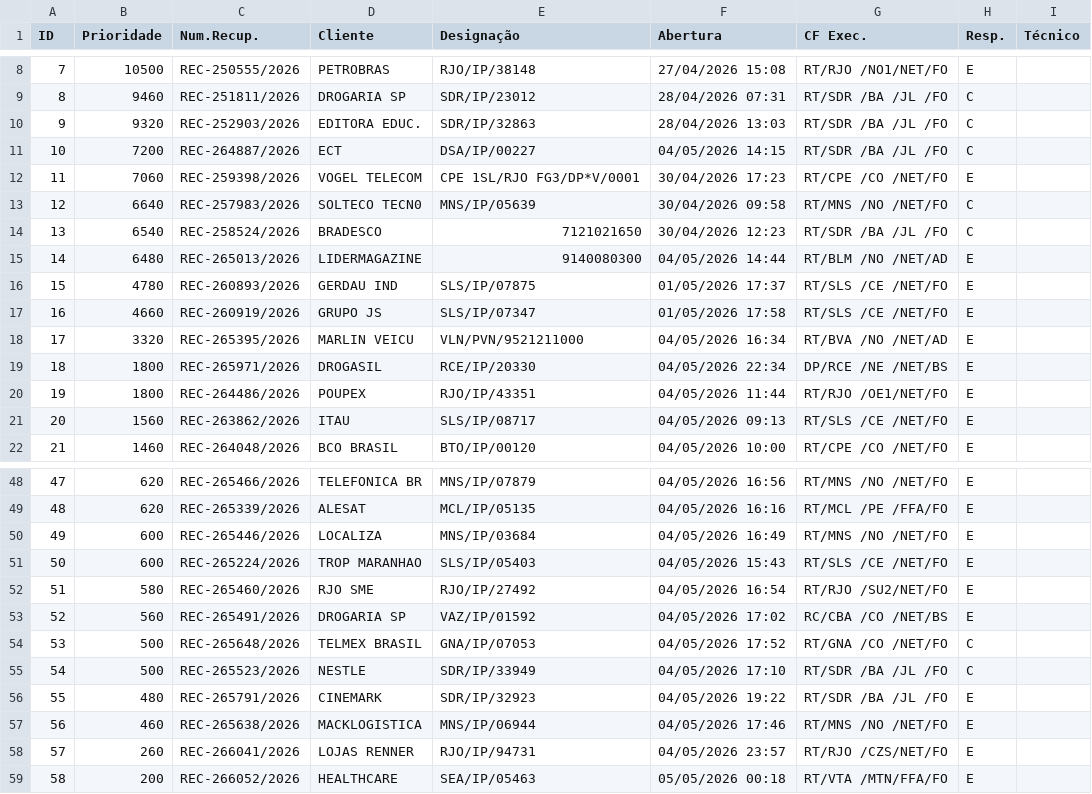
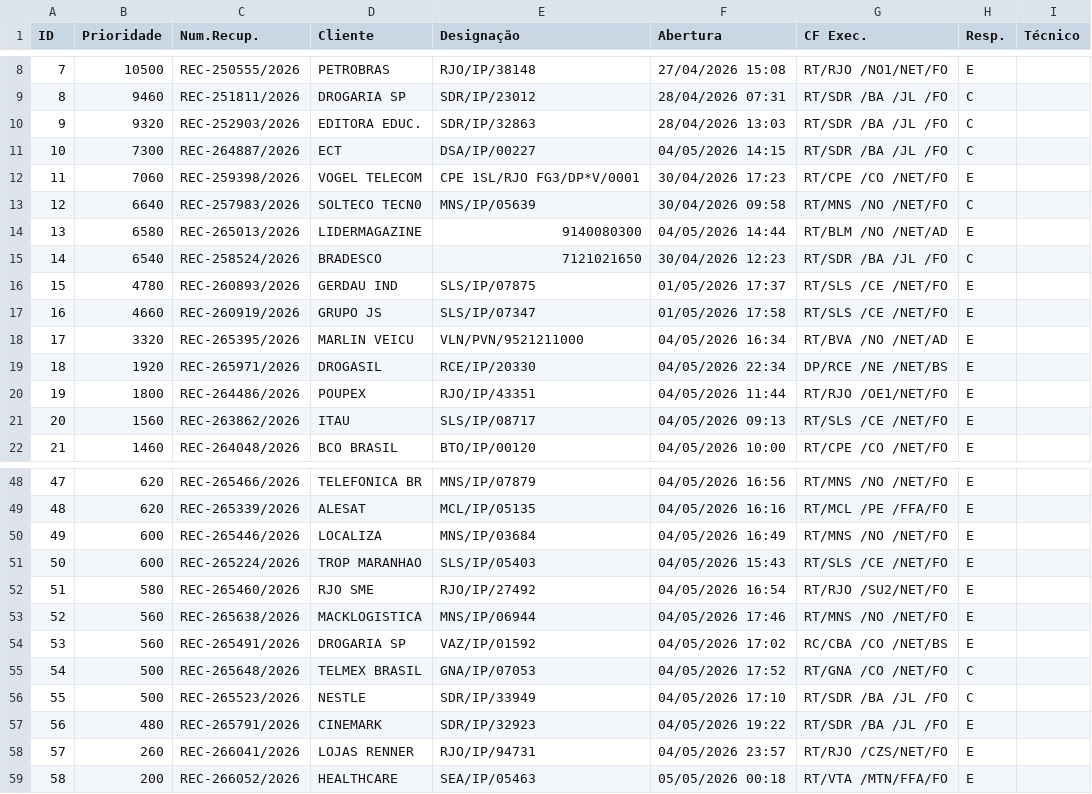
Before and after one commit to cpralonrj-pralon/embratel-sir, a CSV file: dados_rec.csv, drawn as a sheet; only a part is shown, gaps mark what is left out; removed rows and columns are numbered as before the commit, all else as after; the diff names each change by its address in the sheet, - before the commit and + after, or states it on an @@ line.

```diff
--- a/dados_rec.csv
+++ b/dados_rec.csv
-B11 (Prioridade): 7200
+B11 (Prioridade): 7300
+row 14: 13 | 6580 | REC-265013/2026 | LIDERMAGAZINE | 9140080300 | 04/05/2026 14:44 | RT/BLM /NO /NET/AD | E
@@ column A (ID) renumbered between rows 15 and 57 @@
-row 15: 14 | 6480 | REC-265013/2026 | LIDERMAGAZINE | 9140080300 | 04/05/2026 14:44 | RT/BLM /NO /NET/AD | E
-B19 (Prioridade): 1800
+B19 (Prioridade): 1920
+row 53: 52 | 560 | REC-265638/2026 | MACKLOGISTICA | MNS/IP/06944 | 04/05/2026 17:46 | RT/MNS /NO /NET/FO | E
-row 57: 56 | 460 | REC-265638/2026 | MACKLOGISTICA | MNS/IP/06944 | 04/05/2026 17:46 | RT/MNS /NO /NET/FO | E
```
Also changed, not shown: dados_ral.csv, dados_ral_enriched.csv, 2 other files.
